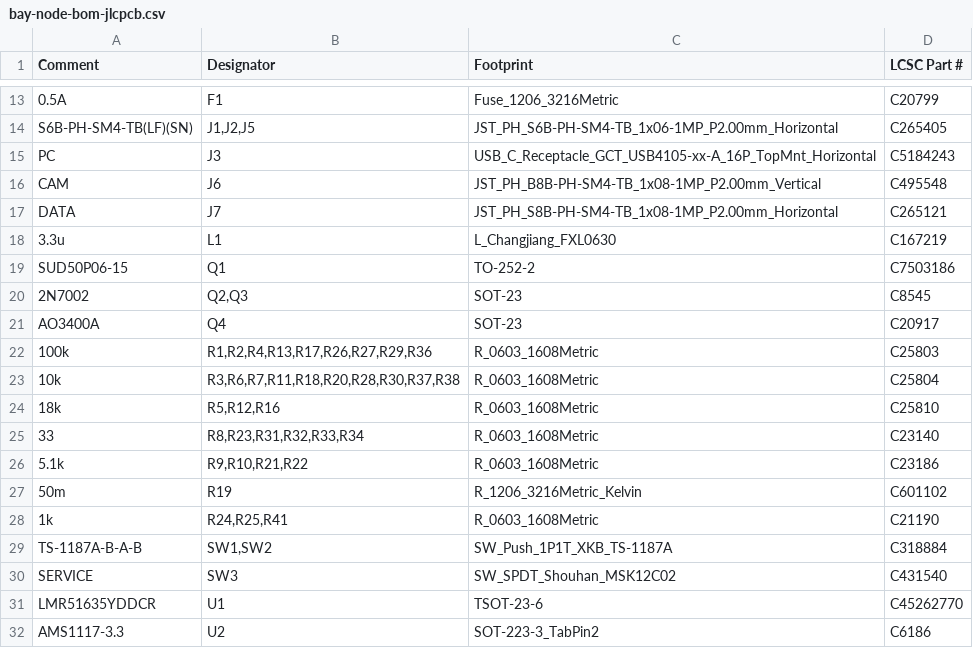
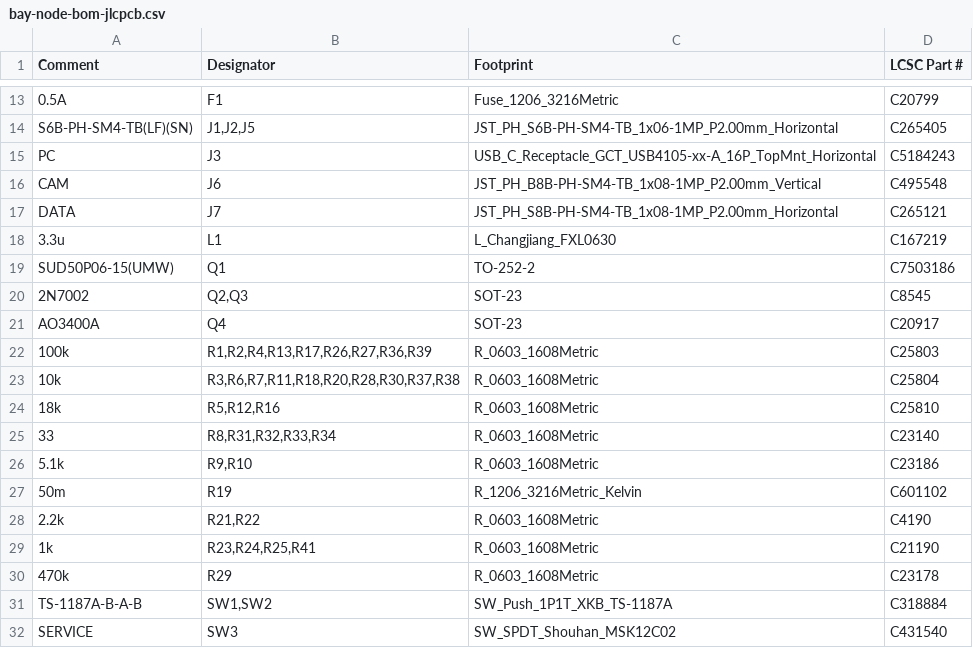
Before and after one commit to kartben/hw-testing-rack, a CSV file: electronics/bay-node/fab/bay-node-bom-jlcpcb.csv, drawn as a sheet; only a part is shown, gaps mark what is left out; the shorter side is filled out with more unchanged rows.

```diff
--- a/electronics/bay-node/fab/bay-node-bom-jlcpcb.csv
+++ b/electronics/bay-node/fab/bay-node-bom-jlcpcb.csv
@@ -18,12 +18,14 @@ DATA,J7,JST_PH_S8B-PH-SM4-TB_1x08-1MP_P2.00mm_Horizontal,C265121
 3.3u,L1,L_Changjiang_FXL0630,C167219
-SUD50P06-15,Q1,TO-252-2,C7503186
+SUD50P06-15(UMW),Q1,TO-252-2,C7503186
 2N7002,"Q2,Q3",SOT-23,C8545
 AO3400A,Q4,SOT-23,C20917
-100k,"R1,R2,R4,R13,R17,R26,R27,R29,R36",R_0603_1608Metric,C25803
+100k,"R1,R2,R4,R13,R17,R26,R27,R36,R39",R_0603_1608Metric,C25803
 10k,"R3,R6,R7,R11,R18,R20,R28,R30,R37,R38",R_0603_1608Metric,C25804
 18k,"R5,R12,R16",R_0603_1608Metric,C25810
-33,"R8,R23,R31,R32,R33,R34",R_0603_1608Metric,C23140
-5.1k,"R9,R10,R21,R22",R_0603_1608Metric,C23186
+33,"R8,R31,R32,R33,R34",R_0603_1608Metric,C23140
+5.1k,"R9,R10",R_0603_1608Metric,C23186
 50m,R19,R_1206_3216Metric_Kelvin,C601102
-1k,"R24,R25,R41",R_0603_1608Metric,C21190
+2.2k,"R21,R22",R_0603_1608Metric,C4190
+1k,"R23,R24,R25,R41",R_0603_1608Metric,C21190
+470k,R29,R_0603_1608Metric,C23178
 TS-1187A-B-A-B,"SW1,SW2",SW_Push_1P1T_XKB_TS-1187A,C318884
```
Also changed, not shown: bom/rack-bom.csv, electronics/bay-node/bay-node-bom.csv, 40 other files.
